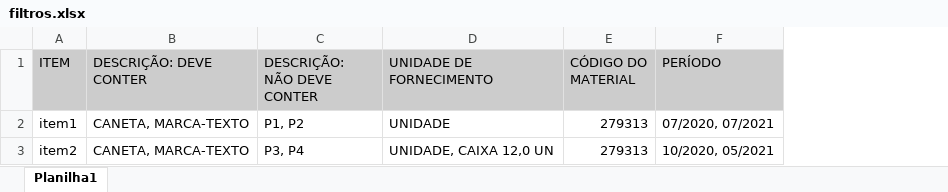
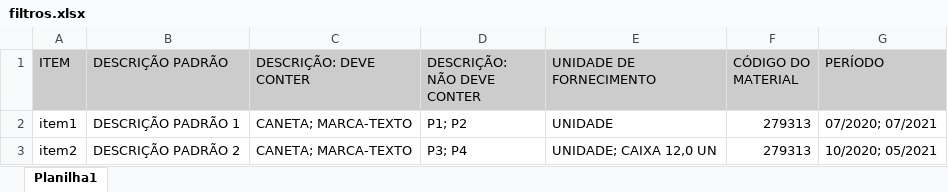
Before and after one commit to eliascarv/Projeto-Gerar-Relatorio, an Excel workbook: filtros.xlsx, sheet Planilha1, drawn as a sheet; values as stored, in another font and other column widths than the file's, no borders; addresses are those after the commit; the diff names each change by its address in the sheet, - before the commit and + after, or states it on an @@ line.

```diff
--- a/filtros.xlsx (sheet Planilha1)
+++ b/filtros.xlsx (sheet Planilha1)
+column B (DESCRIÇÃO PADRÃO), rows 2-3: DESCRIÇÃO PADRÃO 1 | DESCRIÇÃO PADRÃO 2
-C2:C3 (DESCRIÇÃO: DEVE CONTER): CANETA, MARCA-TEXTO
+C2:C3 (DESCRIÇÃO: DEVE CONTER): CANETA; MARCA-TEXTO
-D2 (DESCRIÇÃO: NÃO DEVE CONTER): P1, P2
+D2 (DESCRIÇÃO: NÃO DEVE CONTER): P1; P2
-G2 (PERÍODO): 07/2020, 07/2021
+G2 (PERÍODO): 07/2020; 07/2021
-D3 (DESCRIÇÃO: NÃO DEVE CONTER): P3, P4
+D3 (DESCRIÇÃO: NÃO DEVE CONTER): P3; P4
-E3 (UNIDADE DE FORNECIMENTO): UNIDADE, CAIXA 12,0 UN
+E3 (UNIDADE DE FORNECIMENTO): UNIDADE; CAIXA 12,0 UN
-G3 (PERÍODO): 10/2020, 05/2021
+G3 (PERÍODO): 10/2020; 05/2021
```
Also changed, not shown: 1 other file.
